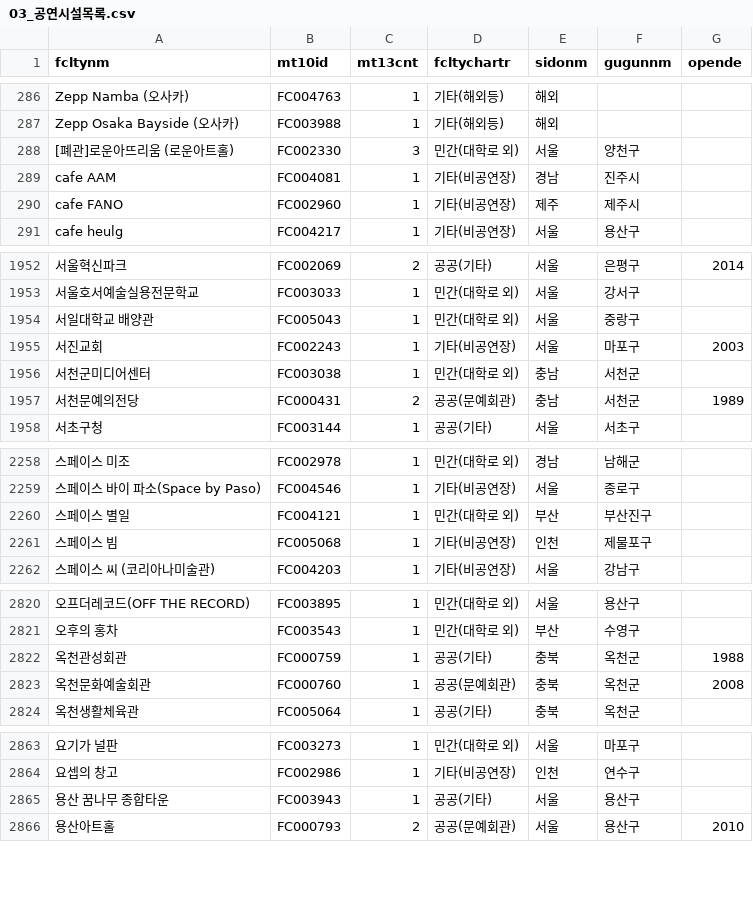
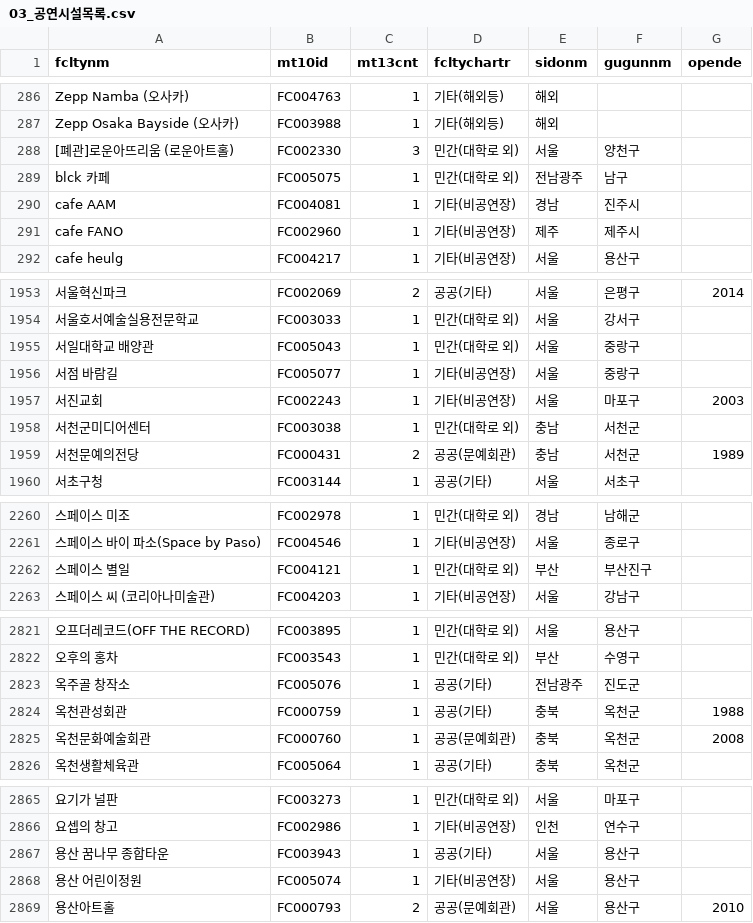
Before and after one commit to Seoyeon-Joo/kopis, a CSV file: data/03_공연시설목록.csv, drawn as a sheet; only a part is shown, gaps mark what is left out; removed rows and columns are numbered as before the commit, all else as after; the diff covers the shown part only; the diff names each change by its address in the sheet, - before the commit and + after, or states it on an @@ line.

```diff
--- a/data/03_공연시설목록.csv
+++ b/data/03_공연시설목록.csv
+row 289: blck 카페 | FC005075 | 1 | 민간(대학로 외) | 전남광주 | 남구
+row 1956: 서점 바람길 | FC005077 | 1 | 기타(비공연장) | 서울 | 중랑구
-row 2261: 스페이스 빔 | FC005068 | 1 | 기타(비공연장) | 인천 | 제물포구
+row 2823: 옥주골 창작소 | FC005076 | 1 | 공공(기타) | 전남광주 | 진도군
+row 2868: 용산 어린이정원 | FC005074 | 1 | 기타(비공연장) | 서울 | 용산구
```
Also changed, not shown: 1 added row and 2 edited cells elsewhere in this file, data/09_예매상황판_일별.csv, data/10_예매통계_기간별.csv, 5 other files.
